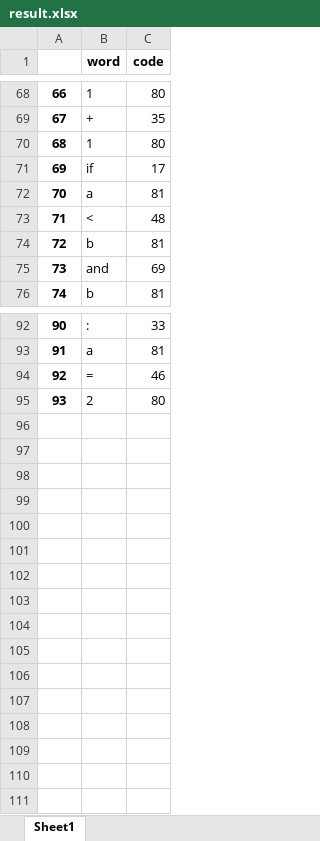
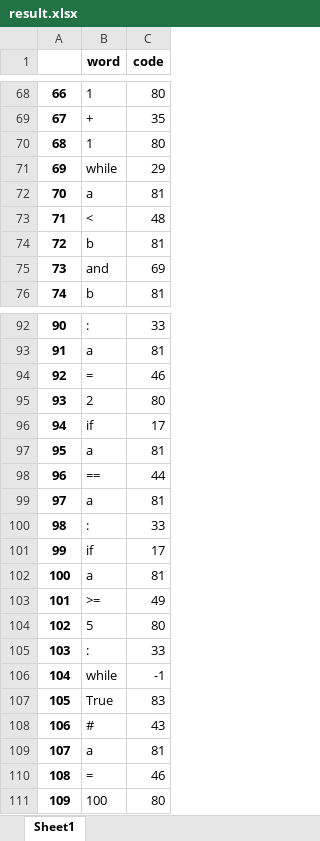
Before and after one commit to VPeterV/Simple-python-compiler, an Excel workbook: result.xlsx, sheet Sheet1, drawn as a sheet; only a part is shown, gaps mark what is left out; values as stored, in another font and other column widths than the file's, no borders; formulas without a stored value are shown as written; the diff names each change by its address in the sheet, - before the commit and + after, or states it on an @@ line.

Commit message:
Update the support for if statement and while statement

```diff
--- a/result.xlsx (sheet Sheet1)
+++ b/result.xlsx (sheet Sheet1)
+row 71: 69 | while | 29
@@ row 71 moved to row 96: 94 @@
+row 97: 95 | a | 81
+row 98: 96 | == | 44
+row 99: 97 | a | 81
+row 100: 98 | : | 33
+row 101: 99 | if | 17
+row 102: 100 | a | 81
+row 103: 101 | >= | 49
+row 104: 102 | 5 | 80
+row 105: 103 | : | 33
+row 106: 104 | while | -1
+row 107: 105 | True | 83
+row 108: 106 | # | 43
+row 109: 107 | a | 81
+row 110: 108 | = | 46
+row 111: 109 | 100 | 80
```
Also changed, not shown: wordCode.xlsx, 3 other files.
